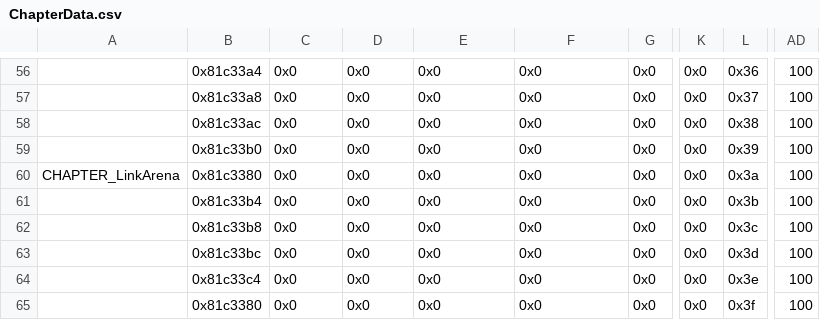
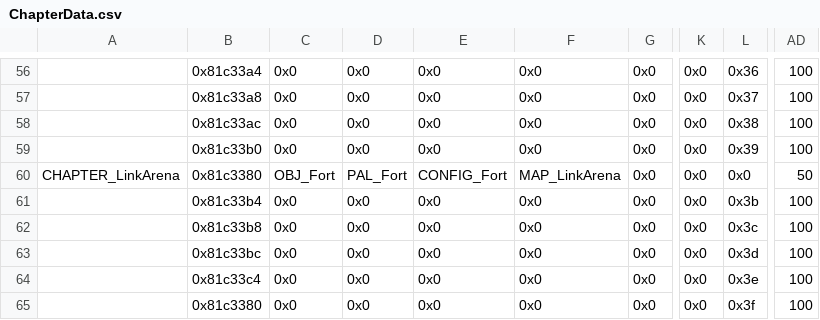
Before and after one commit to Gofer2x/FE6-In-FE8-Buildfile, a CSV file: Tables/NightmareModules/ChapterData/ChapterData.csv, drawn as a sheet; only a part is shown, gaps mark what is left out; the diff names each change by its address in the sheet, - before the commit and + after, or states it on an @@ line.

Commit message:
some king of Link Arena (doesn't work)

```diff
--- a/Tables/NightmareModules/ChapterData/ChapterData.csv
+++ b/Tables/NightmareModules/ChapterData/ChapterData.csv
-C60: 0x0
+C60: OBJ_Fort
-D60: 0x0
+D60: PAL_Fort
-E60: 0x0
+E60: CONFIG_Fort
-F60: 0x0
+F60: MAP_LinkArena
-L60: 0x3a
+L60: 0x0
-AD60: 100
+AD60: 50
```
Also changed, not shown: 6 other files.
